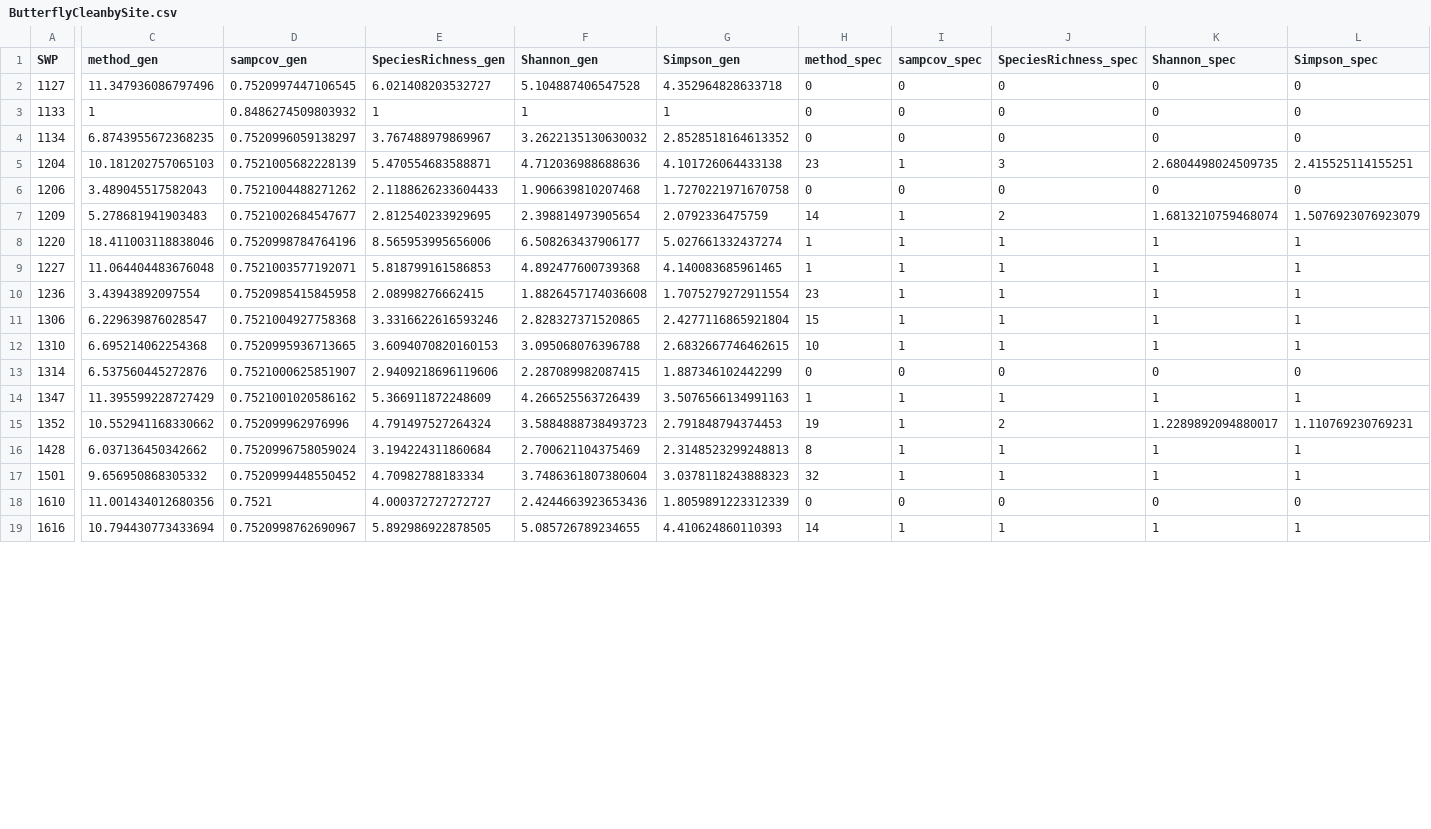
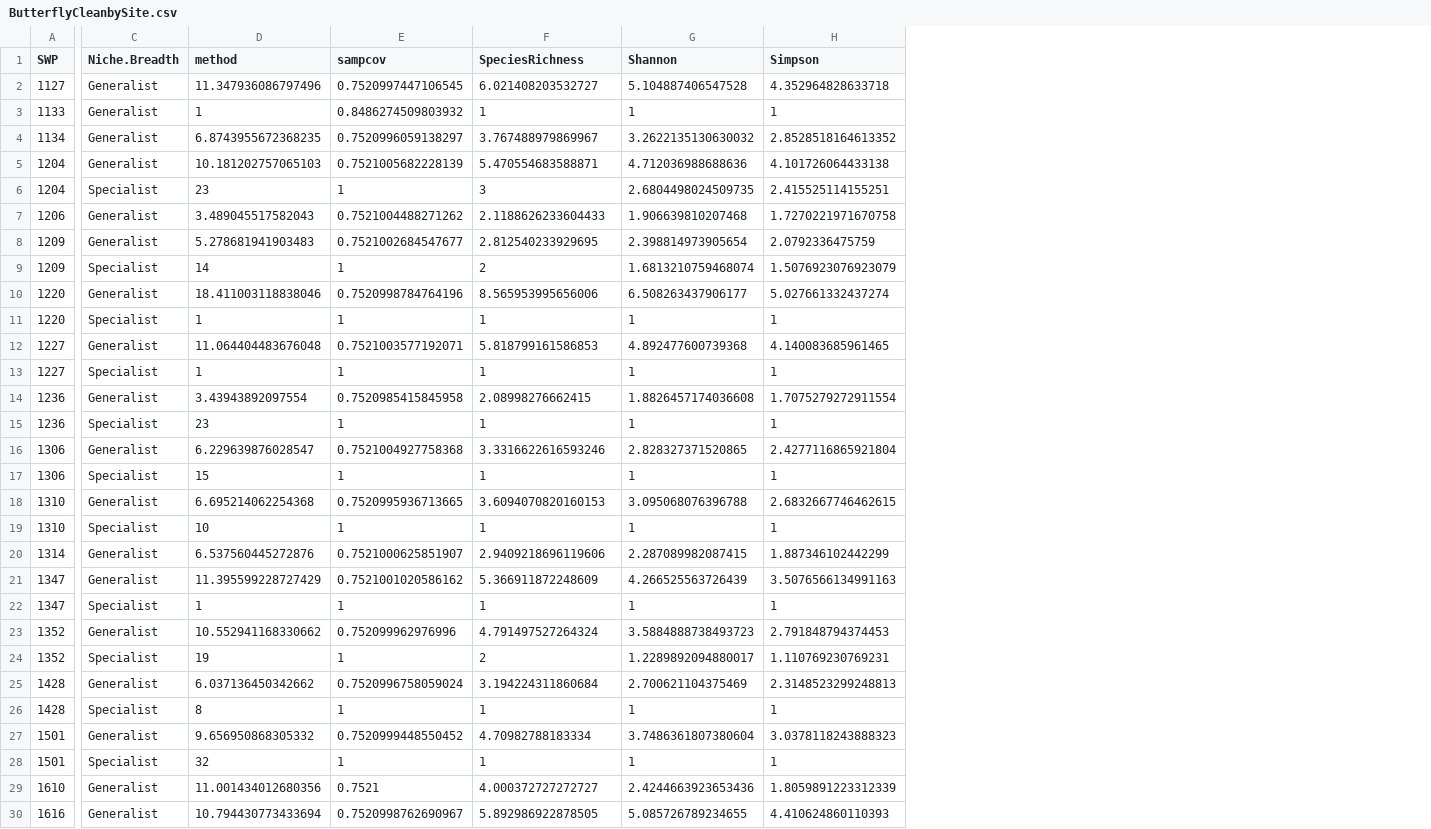
Before and after one commit to icrichmond/UrbanButterflies, a CSV file: output/ButterflyCleanbySite.csv, drawn as a sheet; only a part is shown, gaps mark what is left out; removed rows and columns are numbered as before the commit, all else as after; rows hold the shown columns only; the diff covers the shown part only; the diff names each change by its address in the sheet, - before the commit and + after, or states it on an @@ line.

Commit message:
separate by niche

```diff
--- a/output/ButterflyCleanbySite.csv
+++ b/output/ButterflyCleanbySite.csv
+column C (Niche.Breadth), rows 2-5: all Generalist; rows 7-8: Generalist | Generalist; row 10: Generalist; row 12: Generalist; row 14: Generalist; row 16: Generalist; row 18: Generalist; rows 20-21: Generalist | Generalist; row 23: Generalist; row 25: Generalist; row 27: Generalist; rows 29-30: Generalist | Generalist
-column H (method_spec), rows 2-19: 0 | 0 | 0 | 23 | 0 | 14 | 1 | 1 | 23 | 15 | 10 | 0 | 1 | 19 | 8 | 32 | 0 | 14
-column I (sampcov_spec), rows 2-19: 0 | 0 | 0 | 1 | 0 | 1 | 1 | 1 | 1 | 1 | 1 | 0 | 1 | 1 | 1 | 1 | 0 | 1
-column J (SpeciesRichness_spec), rows 2-19: 0 | 0 | 0 | 3 | 0 | 2 | 1 | 1 | 1 | 1 | 1 | 0 | 1 | 2 | 1 | 1 | 0 | 1
-column K (Shannon_spec), rows 2-19: 0 | 0 | 0 | 2.6804498024509735 | 0 | 1.6813210759468074 | 1 | 1 | 1 | 1 | 1 | 0 | 1 | 1.2289892094880017 | 1 | 1 | 0 | 1
-column L (Simpson_spec), rows 2-19: 0 | 0 | 0 | 2.415525114155251 | 0 | 1.5076923076923079 | 1 | 1 | 1 | 1 | 1 | 0 | 1 | 1.110769230769231 | 1 | 1 | 0 | 1
-D1: method_gen
+D1: method
-E1: sampcov_gen
+E1: sampcov
-F1: SpeciesRichness_gen
+F1: SpeciesRichness
-G1: Shannon_gen
+G1: Shannon
-H1: Simpson_gen
+H1: Simpson
+row 6: 1204 | Specialist | 23 | 1 | 3 | 2.6804498024509735 | 2.415525114155251
+row 9: 1209 | Specialist | 14 | 1 | 2 | 1.6813210759468074 | 1.5076923076923079
+row 11: 1220 | Specialist | 1 | 1 | 1 | 1 | 1
+row 13: 1227 | Specialist | 1 | 1 | 1 | 1 | 1
+row 15: 1236 | Specialist | 23 | 1 | 1 | 1 | 1
+row 17: 1306 | Specialist | 15 | 1 | 1 | 1 | 1
+row 19: 1310 | Specialist | 10 | 1 | 1 | 1 | 1
+row 22: 1347 | Specialist | 1 | 1 | 1 | 1 | 1
+row 24: 1352 | Specialist | 19 | 1 | 2 | 1.2289892094880017 | 1.110769230769231
+row 26: 1428 | Specialist | 8 | 1 | 1 | 1 | 1
+row 28: 1501 | Specialist | 32 | 1 | 1 | 1 | 1
```
Also changed, not shown: 3 added rows elsewhere in this file.
